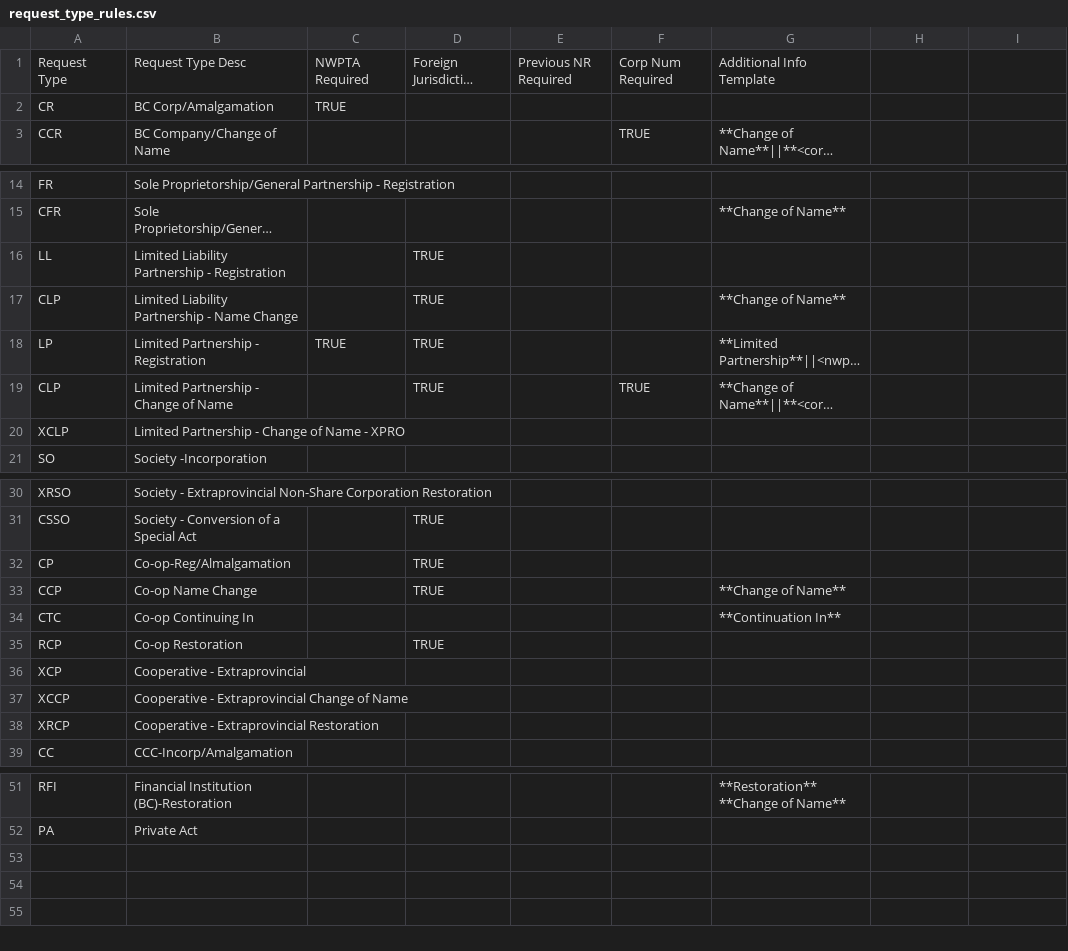
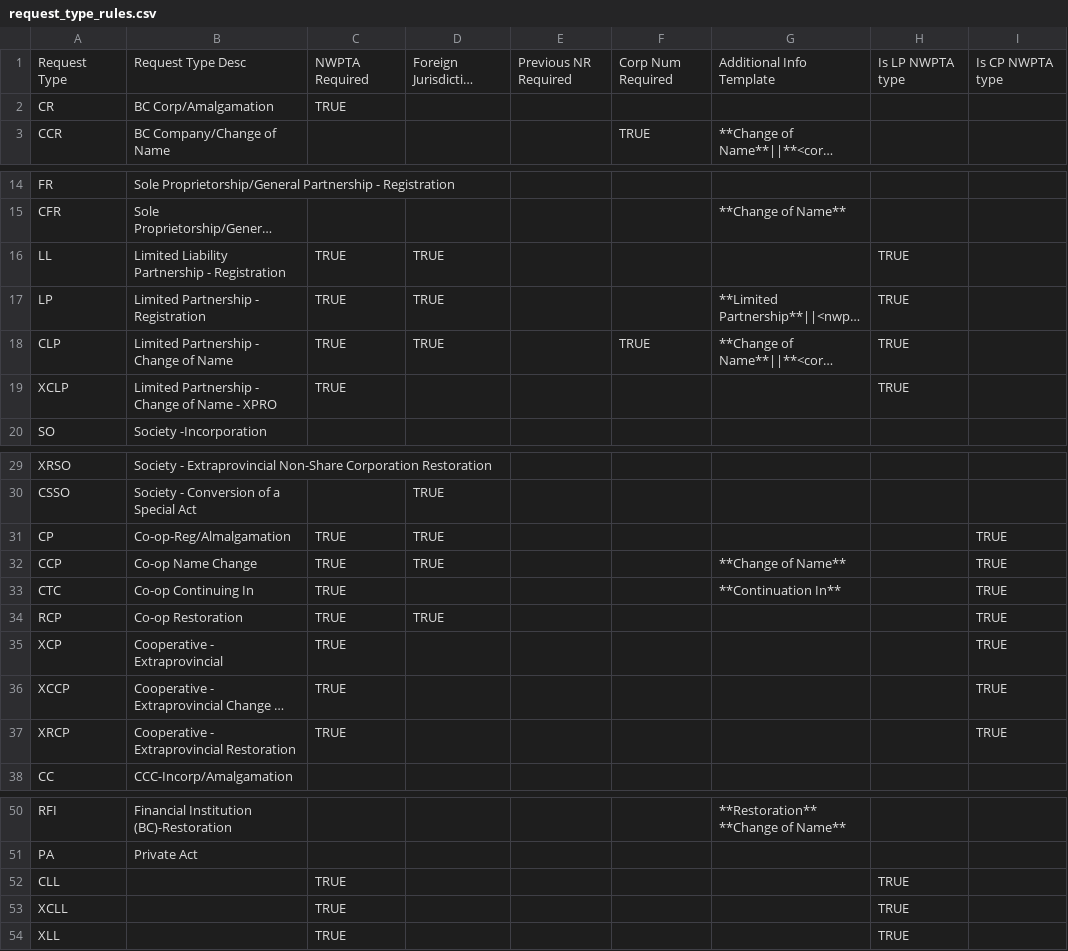
Before and after one commit to bcgov/name-examination, a CSV file: client/static/ui_dropdowns/request_type_rules.csv, drawn as a sheet; only a part is shown, gaps mark what is left out; long unchanged cells end in …; removed rows and columns are numbered as before the commit, all else as after; the diff names each change by its address in the sheet, - before the commit and + after, or states it on an @@ line.

Commit message:
Handle do-it-for-me nwpta requests differently (#958); fix bug re. req type rules (#931).

```diff
--- a/client/static/ui_dropdowns/request_type_rules.csv
+++ b/client/static/ui_dropdowns/request_type_rules.csv
-H1: (empty)
+H1: Is LP NWPTA type
-I1: (empty)
+I1: Is CP NWPTA type
-C16: (empty)
+C16: TRUE
-H16: (empty)
+H16: TRUE
-row 17: CLP | Limited Liability Partnership - Name Change |  | TRUE |  |  | **Change of Name**
-H17:H19: (empty)
+H17:H19: TRUE
-C18:C19: (empty)
+C18:C19: TRUE
-C31:C37: (empty)
+C31:C37: TRUE
-I31:I37: (empty)
+I31:I37: TRUE
+row 52: CLL |  | TRUE |  |  |  |  | TRUE
+row 53: XCLL |  | TRUE |  |  |  |  | TRUE
+row 54: XLL |  | TRUE |  |  |  |  | TRUE
```
Also changed, not shown: 4 other files.
